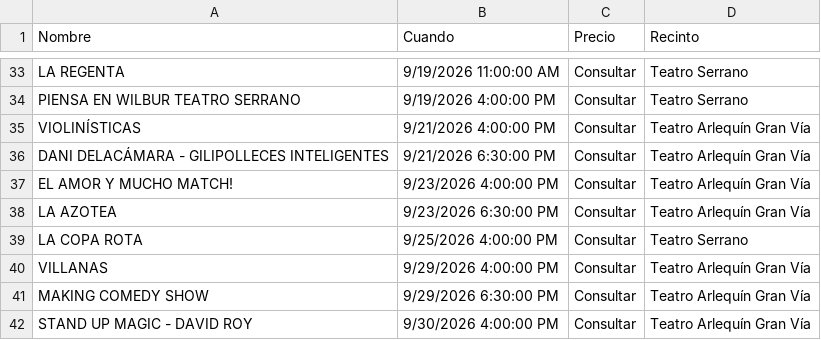
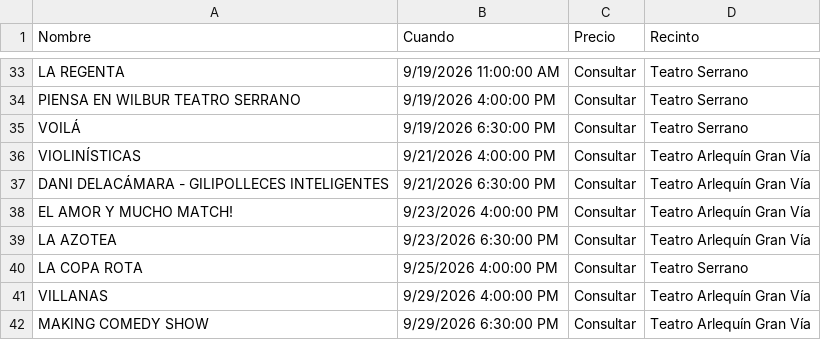
Before and after one commit to valonsot/Proticketing, a CSV file: eventos_abonoteatro_proticketing.csv, drawn as a sheet; only a part is shown, gaps mark what is left out; the shorter side is filled out with more unchanged rows; the diff names each change by its address in the sheet, - before the commit and + after, or states it on an @@ line.

```diff
--- a/eventos_abonoteatro_proticketing.csv
+++ b/eventos_abonoteatro_proticketing.csv
+row 35: VOILÁ | 9/19/2026 6:30:00 PM | Consultar | Teatro Serrano
```
